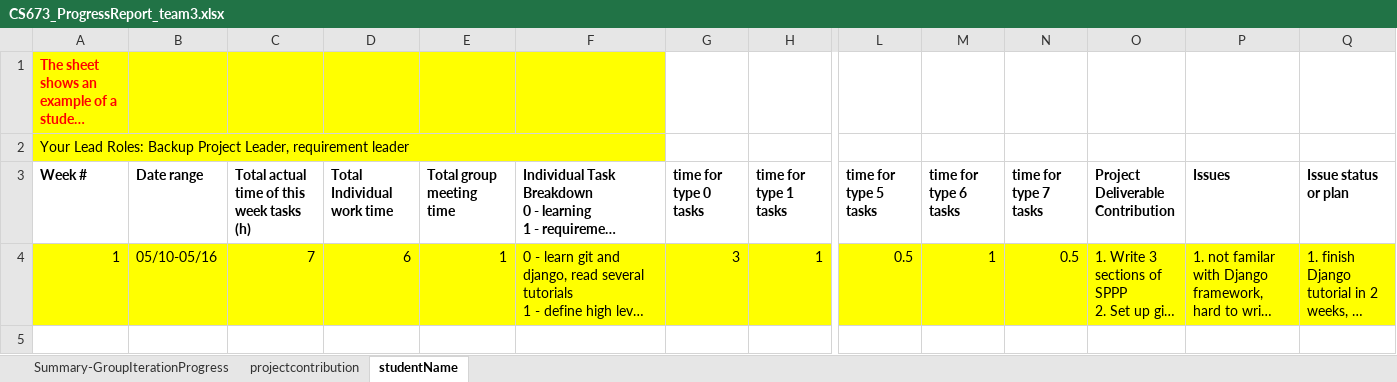
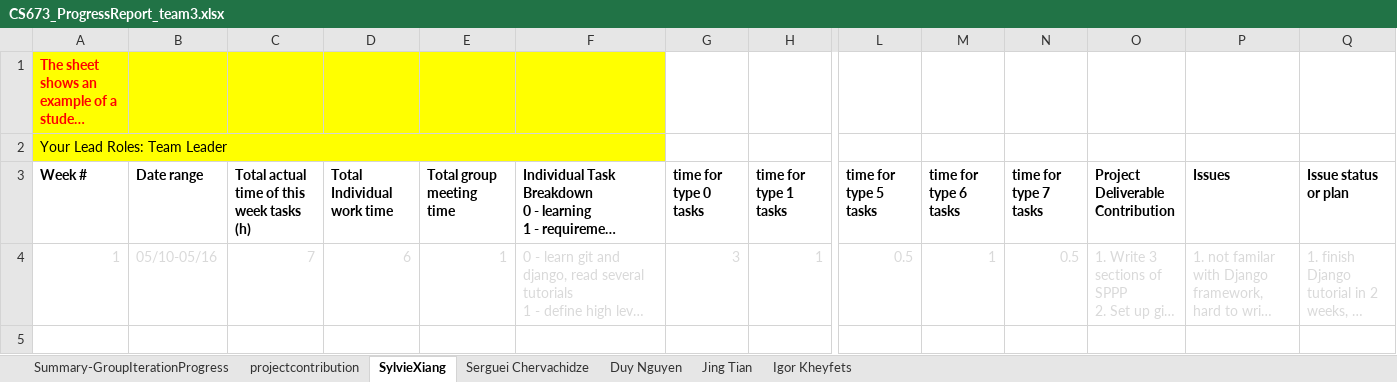
Before and after one commit to BUMETCS673/group-project-team3, an Excel workbook: Iteration_0/Doc/CS673_ProgressReport_team3.xlsx, sheet SylvieXiang, drawn as a sheet; only a part is shown, gaps mark what is left out; long unchanged cells end in …; values as stored, in another font and other column widths than the file's, no borders; charts and pictures not drawn; rows hold the shown columns only; the diff covers the shown part only; the diff names each change by its address in the sheet, - before the commit and + after, or states it on an @@ line.

```diff
--- a/Iteration_0/Doc/CS673_ProgressReport_team3.xlsx (sheet SylvieXiang)
+++ b/Iteration_0/Doc/CS673_ProgressReport_team3.xlsx (sheet SylvieXiang)
-sheet tab: studentName
+sheet tab: SylvieXiang
+sheet tab: Serguei Chervachidze
+sheet tab: Duy Nguyen
+sheet tab: Jing Tian
+sheet tab: Igor Kheyfets
-A2 (Week #): Your Lead Roles: Backup Project Leader, requirement leader
+A2 (Week #): Your Lead Roles: Team Leader
-A4:Q4 fill: #FFFF00
+A4:Q4 fill: none
-A4:H4 text colour: black
+A4:H4 text colour: #D9D9D9
-L4:Q4 text colour: black
+L4:Q4 text colour: #D9D9D9
+row 5: (empty)
```
Also changed, not shown: 1 added row and cell formats elsewhere in this sheet, sheet Summary-GroupIterationProgress, charts or pictures, Iteration_0/Doc/CS673_SPPP_RiskManagement_team3.xlsx, 6 other files.
